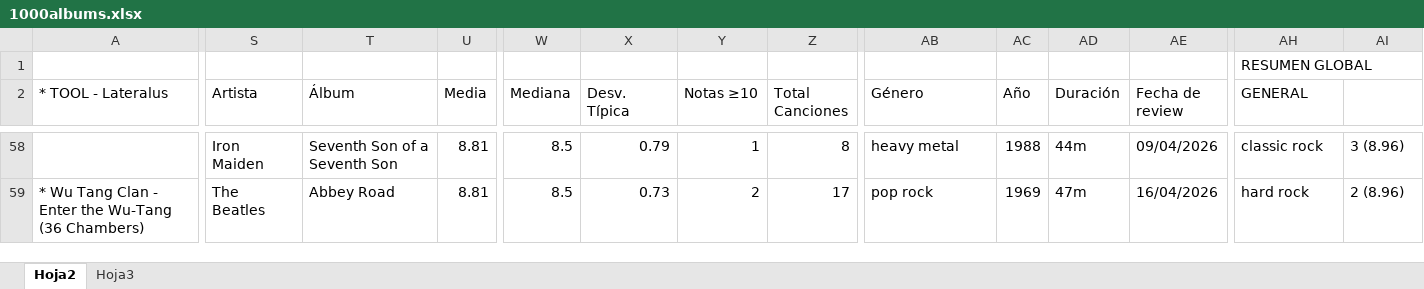
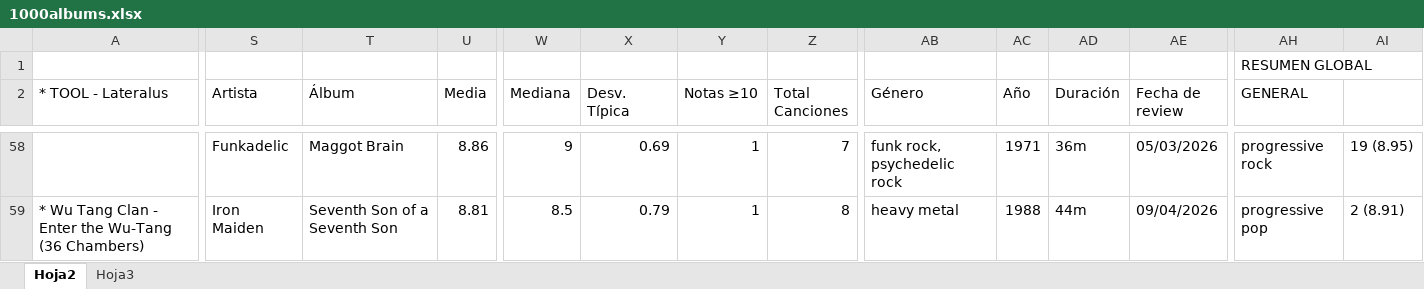
Before and after one commit to miguelrr11/top1000albums, an Excel workbook: 1000albums.xlsx, sheet Hoja2, drawn as a sheet; only a part is shown, gaps mark what is left out; values as stored, in another font and other column widths than the file's, no cell formats; charts and pictures and conditional formats not drawn; the diff covers the shown part only; the diff names each change by its address in the sheet, - before the commit and + after, or states it on an @@ line.

```diff
--- a/1000albums.xlsx (sheet Hoja2)
+++ b/1000albums.xlsx (sheet Hoja2)
-S58 (Artista): Iron Maiden
+S58 (Artista): Funkadelic
-T58 (Álbum): Seventh Son of a Seventh Son
+T58 (Álbum): Maggot Brain
-U58 (Media): 8.81
+U58 (Media): 8.86
-W58 (Mediana): 8.5
+W58 (Mediana): 9
-X58 (Desv. Típica): 0.79
+X58 (Desv. Típica): 0.69
-Z58 (Total Canciones): 8
+Z58 (Total Canciones): 7
-AB58 (Género): heavy metal
+AB58 (Género): funk rock, psychedelic rock
-AC58 (Año): 1988
+AC58 (Año): 1971
-AD58 (Duración): 44m
+AD58 (Duración): 36m
-AE58 (Fecha de review): 09/04/2026
+AE58 (Fecha de review): 05/03/2026
-AH58 (GENERAL): classic rock
+AH58 (GENERAL): progressive rock
-AI58: 3 (8.96)
+AI58: 19 (8.95)
-S59 (Artista): The Beatles
+S59 (Artista): Iron Maiden
-T59 (Álbum): Abbey Road
+T59 (Álbum): Seventh Son of a Seventh Son
-X59 (Desv. Típica): 0.73
+X59 (Desv. Típica): 0.79
-Y59 (Notas ≥10): 2
+Y59 (Notas ≥10): 1
-Z59 (Total Canciones): 17
+Z59 (Total Canciones): 8
-AB59 (Género): pop rock
+AB59 (Género): heavy metal
-AC59 (Año): 1969
+AC59 (Año): 1988
-AD59 (Duración): 47m
+AD59 (Duración): 44m
-AE59 (Fecha de review): 16/04/2026
+AE59 (Fecha de review): 09/04/2026
-AH59 (GENERAL): hard rock
+AH59 (GENERAL): progressive pop
-AI59: 2 (8.96)
+AI59: 2 (8.91)
```
Also changed, not shown: 4 added rows, 4 removed rows, 1798 edited cells and merged cells elsewhere in this sheet, cell formats, charts or pictures.
